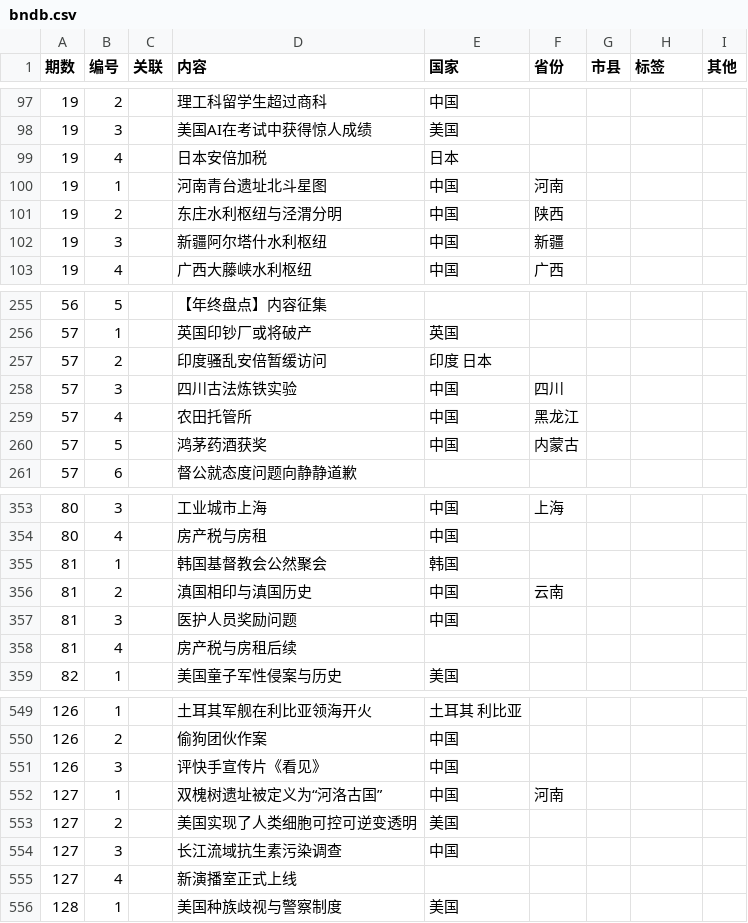
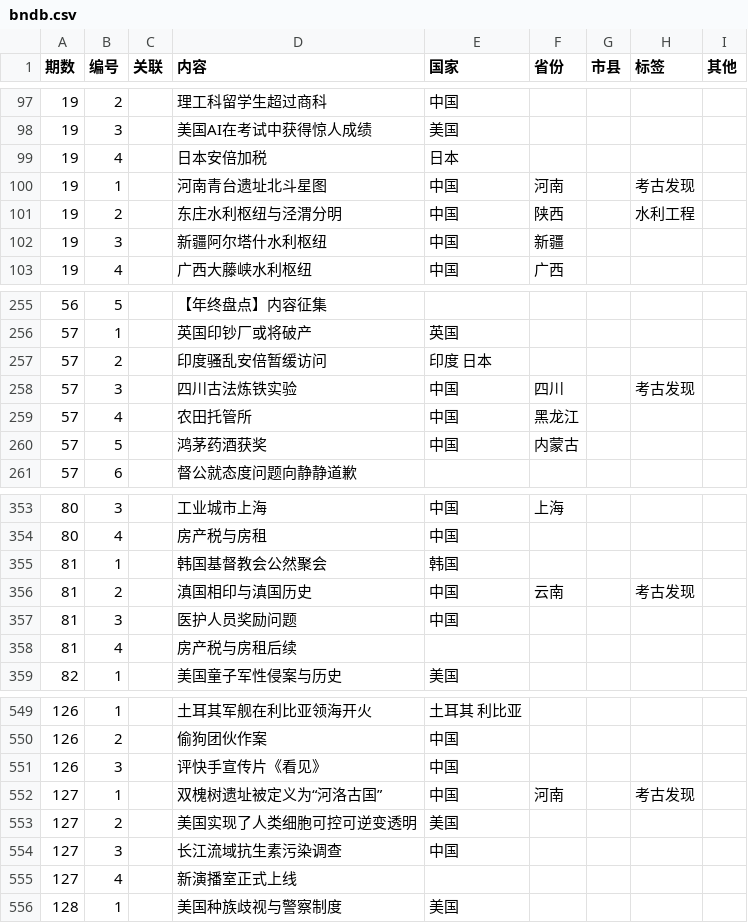
Before and after one commit to bedtimenewsdb/bndb, a CSV file: data/bndb.csv, drawn as a sheet; only a part is shown, gaps mark what is left out.

Commit message:
Update bndb.csv

```diff
--- a/data/bndb.csv
+++ b/data/bndb.csv
@@ -99,4 +99,4 @@
 19,4,,日本安倍加税,日本,,,,
-19,1,,河南青台遗址北斗星图,中国,河南,,,
-19,2,,东庄水利枢纽与泾渭分明,中国,陕西,,,
+19,1,,河南青台遗址北斗星图,中国,河南,,考古发现,
+19,2,,东庄水利枢纽与泾渭分明,中国,陕西,,水利工程,
 19,3,,新疆阿尔塔什水利枢纽,中国,新疆,,,
@@ -257,3 +257,3 @@
 57,2,,印度骚乱安倍暂缓访问,印度 日本,,,,
-57,3,,四川古法炼铁实验,中国,四川,,,
+57,3,,四川古法炼铁实验,中国,四川,,考古发现,
 57,4,,农田托管所,中国,黑龙江,,,
@@ -355,3 +355,3 @@
 81,1,,韩国基督教会公然聚会,韩国,,,,
-81,2,,滇国相印与滇国历史,中国,云南,,,
+81,2,,滇国相印与滇国历史,中国,云南,,考古发现,
 81,3,,医护人员奖励问题,中国,,,,
@@ -551,3 +551,3 @@
 126,3,,评快手宣传片《看见》,中国,,,,
-127,1,,双槐树遗址被定义为“河洛古国”,中国,河南,,,
+127,1,,双槐树遗址被定义为“河洛古国”,中国,河南,,考古发现,
 127,2,,美国实现了人类细胞可控可逆变透明,美国,,,,
```
